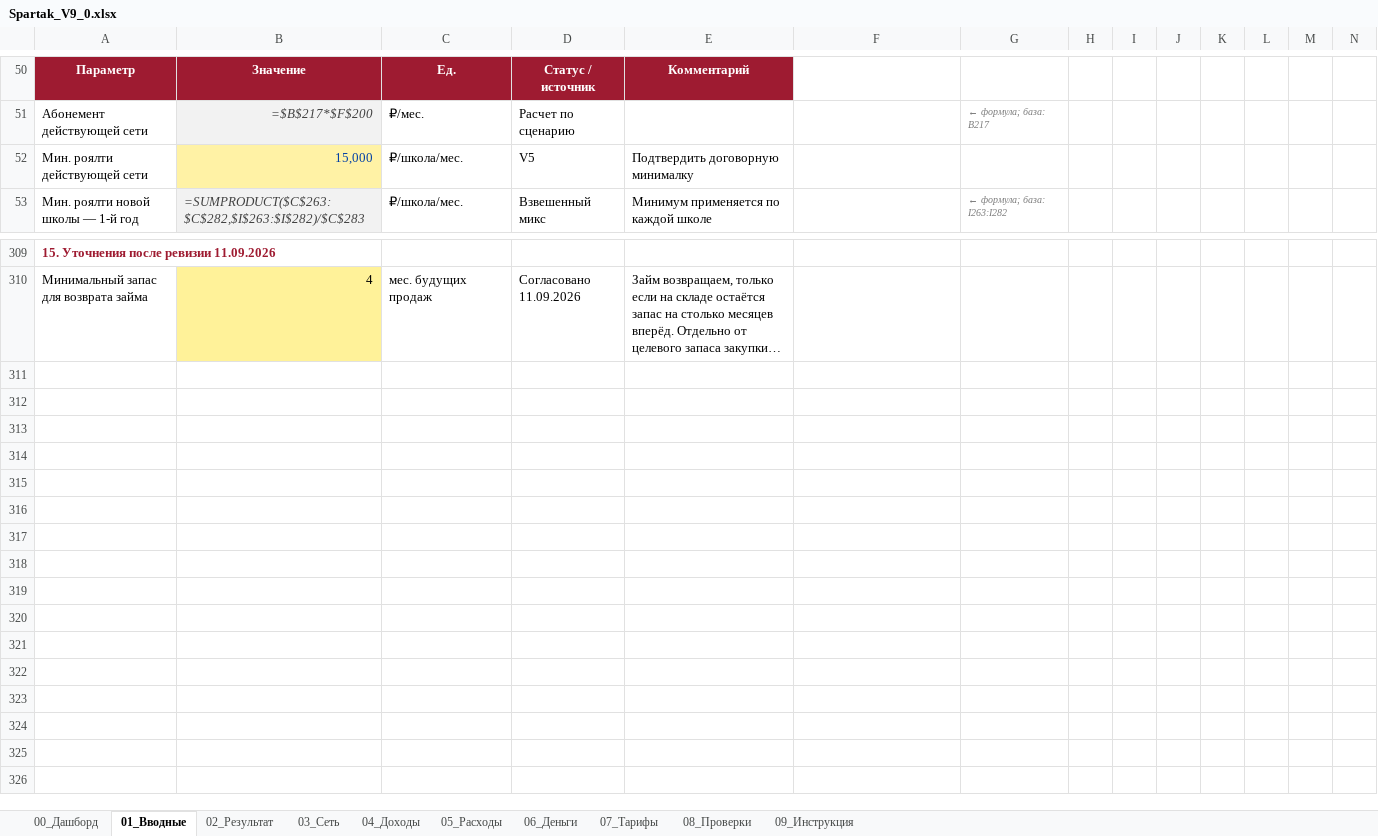
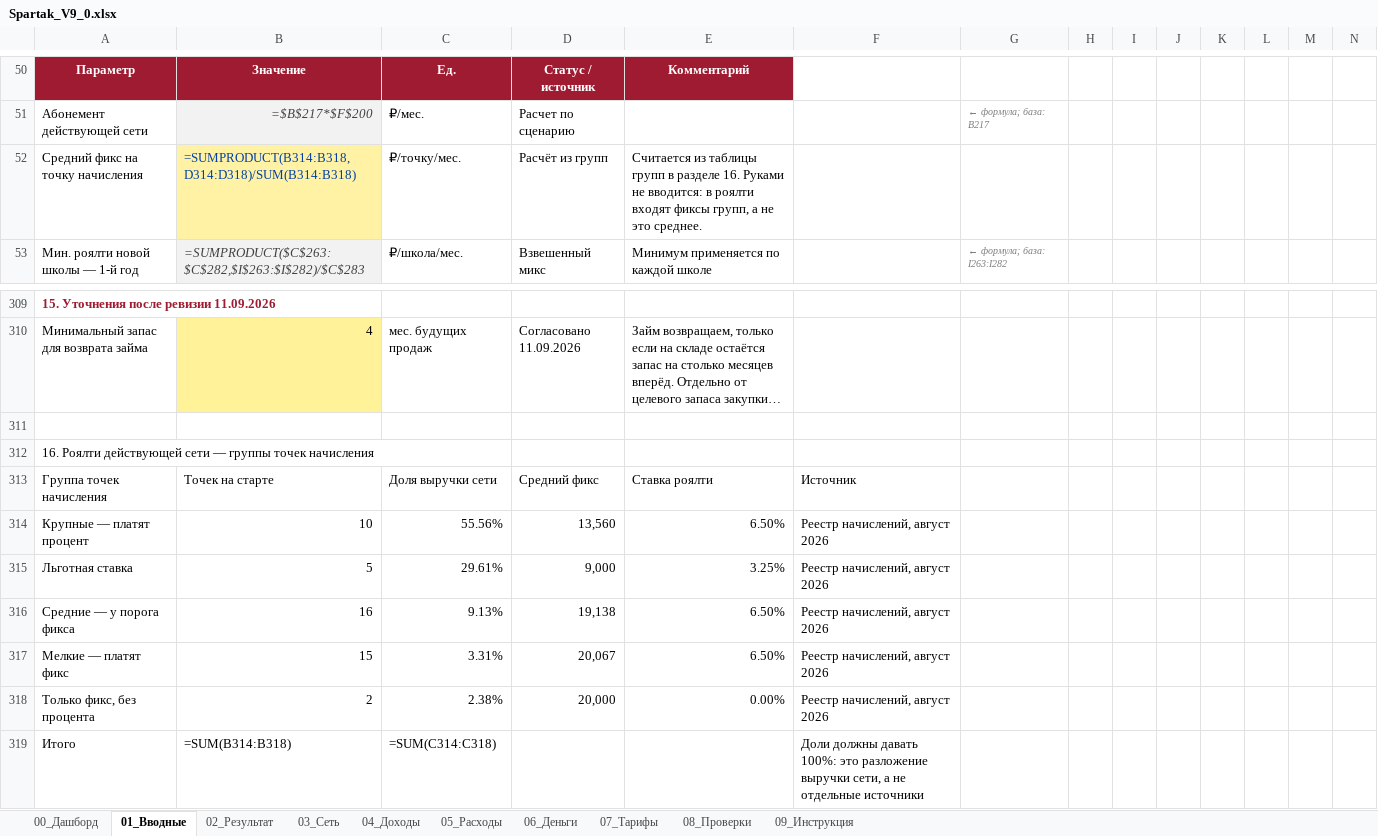
Before and after one commit to vsalenko2026/Spartak, an Excel workbook: model/Spartak_V9_0.xlsx, sheet 01_Вводные, drawn as a sheet; only a part is shown, gaps mark what is left out; long unchanged cells end in …; values as stored, in another font and other column widths than the file's, no borders; formulas without a stored value are shown as written; removed rows and columns are numbered as before the commit, all else as after; rows hold the shown columns only; the diff names each change by its address in the sheet, - before the commit and + after, or states it on an @@ line.

```diff
--- a/model/Spartak_V9_0.xlsx (sheet 01_Вводные)
+++ b/model/Spartak_V9_0.xlsx (sheet 01_Вводные)
-row 52: Мин. роялти действующей сети | 15,000 | ₽/школа/мес. | V5 | Подтвердить договорную минималку
+row 52: Средний фикс на точку начисления | =SUMPRODUCT(B314:B318,D314:D318)/SUM(B314:B318) | ₽/точку/мес. | Расчёт из групп | Считается из таблицы групп в разделе 16. Руками не вводится: в роялти входят фиксы групп, а не это среднее.
+row 311: (empty)
+row 312: 16. Роялти действующей сети — группы точек начисления
+row 313: Группа точек начисления | Точек на старте | Доля выручки сети | Средний фикс | Ставка роялти | Источник
+row 314: Крупные — платят процент | 10 | 55.56% | 13,560 | 6.50% | Реестр начислений, август 2026
+row 315: Льготная ставка | 5 | 29.61% | 9,000 | 3.25% | Реестр начислений, август 2026
+row 316: Средние — у порога фикса | 16 | 9.13% | 19,138 | 6.50% | Реестр начислений, август 2026
+row 317: Мелкие — платят фикс | 15 | 3.31% | 20,067 | 6.50% | Реестр начислений, август 2026
+row 318: Только фикс, без процента | 2 | 2.38% | 20,000 | 0.00% | Реестр начислений, август 2026
+row 319: Итого | =SUM(B314:B318) | =SUM(C314:C318) |  |  | Доли должны давать 100%: это разложение выручки сети, а не отдельные источники
```
Also changed, not shown: sheet 04_Доходы, hidden cells, 10 other files.
